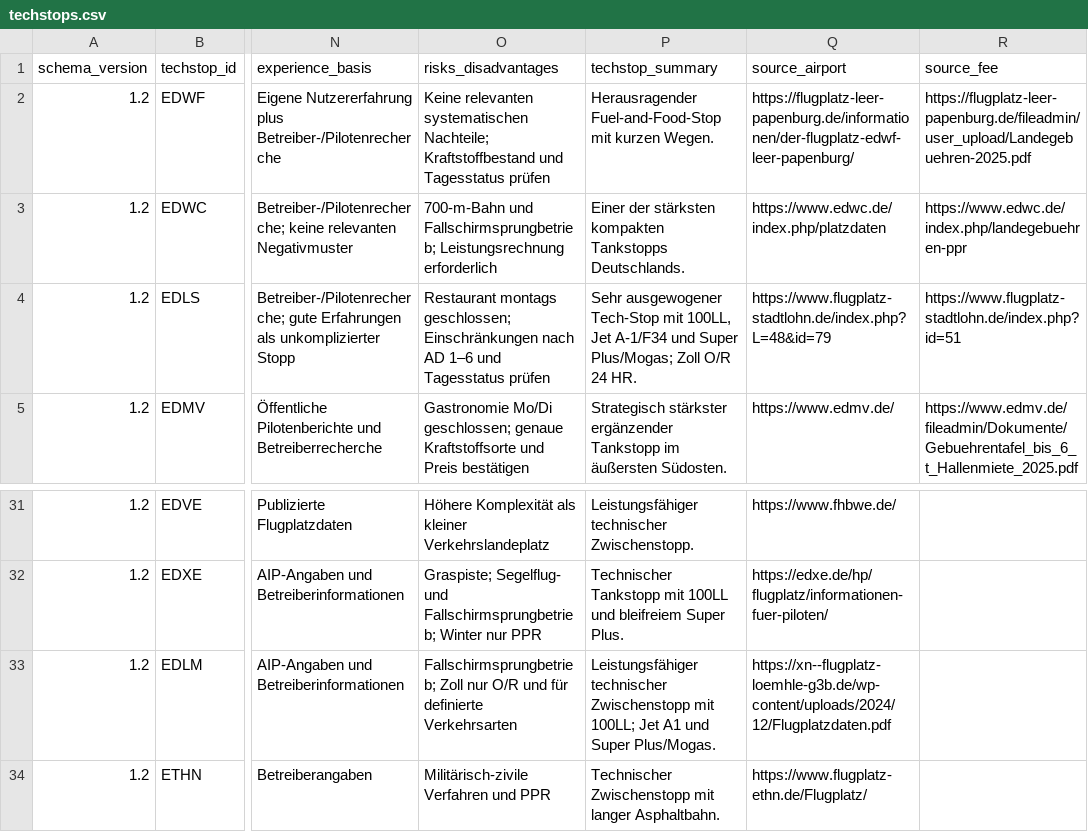
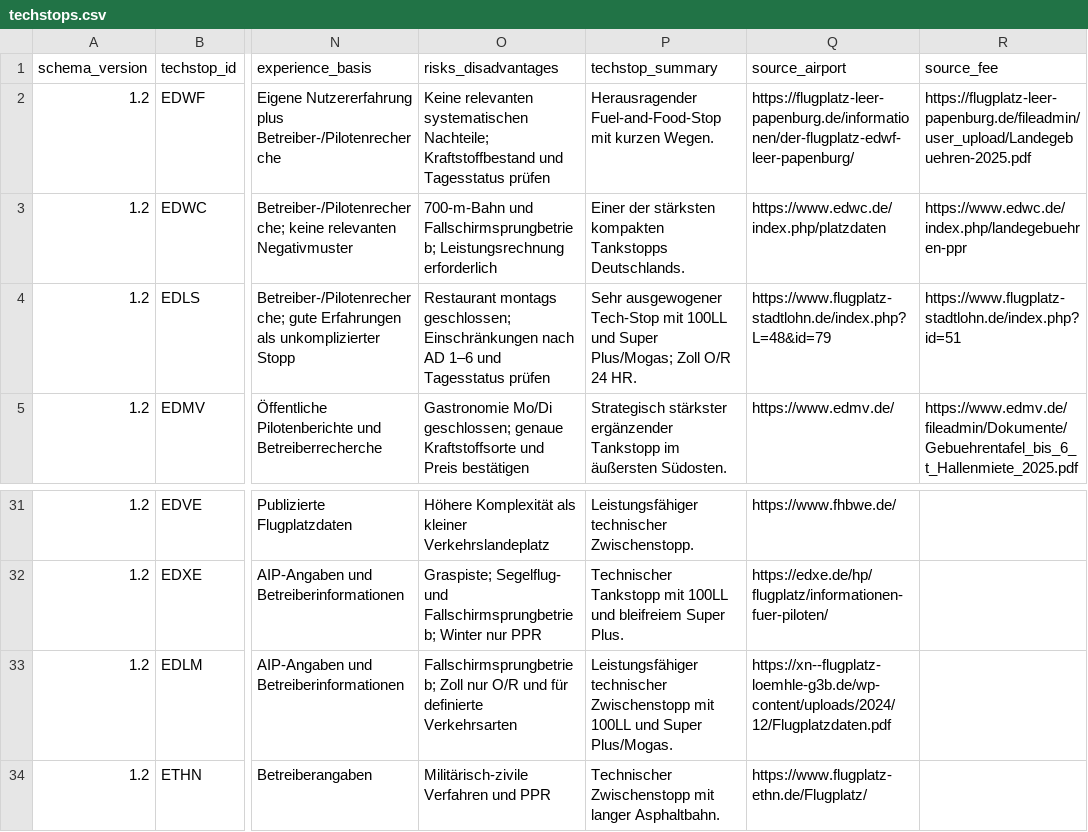
Before and after one commit to Amtrasaeromed/Flybook-Europe, a CSV file: Sources/FlybookEurope/Resources/techstops.csv, drawn as a sheet; only a part is shown, gaps mark what is left out; the diff names each change by its address in the sheet, - before the commit and + after, or states it on an @@ line.

```diff
--- a/Sources/FlybookEurope/Resources/techstops.csv
+++ b/Sources/FlybookEurope/Resources/techstops.csv
-P4 (techstop_summary): …Tech-Stop mit 100LL, Jet A-1/F34 und Super…
+P4 (techstop_summary): …Tech-Stop mit 100LL und Super…
-P33 (techstop_summary): …Zwischenstopp mit 100LL; Jet A1 und Super…
+P33 (techstop_summary): …Zwischenstopp mit 100LL und Super…
```
Also changed, not shown: Sources/FlybookEurope/Resources/airports.csv, Sources/FlybookEurope/Resources/fuel_prices.csv, 8 other files.
